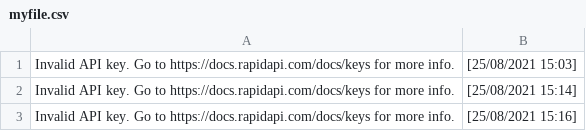
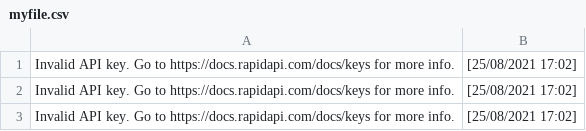
Before and after one commit to manansend/practice, a CSV file: myfile.csv, drawn as a sheet.

```diff
--- a/myfile.csv
+++ b/myfile.csv
@@ -1,3 +1,3 @@
-Invalid API key. Go to https://docs.rapidapi.com/docs/keys for more info.,[25/08/2021 15:03]
-Invalid API key. Go to https://docs.rapidapi.com/docs/keys for more info.,[25/08/2021 15:14]
-Invalid API key. Go to https://docs.rapidapi.com/docs/keys for more info.,[25/08/2021 15:16]
+Invalid API key. Go to https://docs.rapidapi.com/docs/keys for more info.,[25/08/2021 17:02]
+Invalid API key. Go to https://docs.rapidapi.com/docs/keys for more info.,[25/08/2021 17:02]
+Invalid API key. Go to https://docs.rapidapi.com/docs/keys for more info.,[25/08/2021 17:02]
```
Also changed, not shown: 4 other files.
